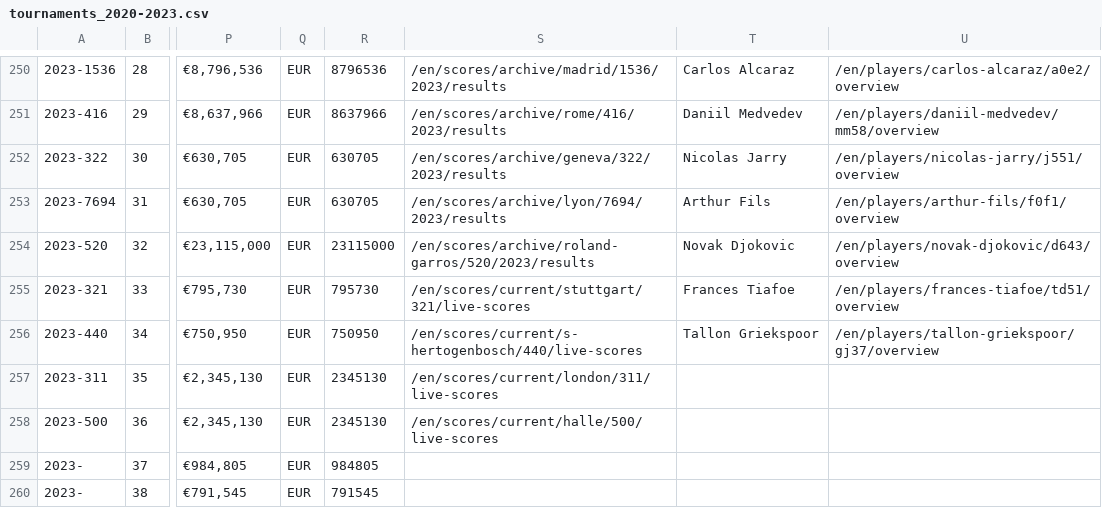
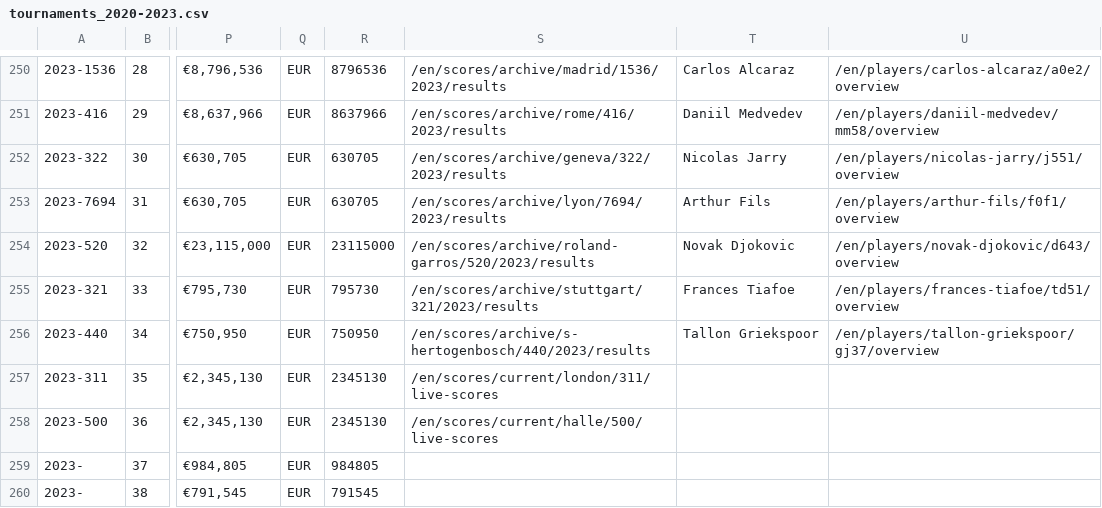
Before and after one commit to armstjc/atp-world-tour-tennis-data, a CSV file: csv/1_tournaments/tournaments_2020-2023.csv, drawn as a sheet; only a part is shown, gaps mark what is left out; the diff names each change by its address in the sheet, - before the commit and + after, or states it on an @@ line.

```diff
--- a/csv/1_tournaments/tournaments_2020-2023.csv
+++ b/csv/1_tournaments/tournaments_2020-2023.csv
-S255: /en/scores/current/stuttgart/321/live-scores
+S255: /en/scores/archive/stuttgart/321/2023/results
-S256: /en/scores/current/s-hertogenbosch/440/live-scores
+S256: /en/scores/archive/s-hertogenbosch/440/2023/results
```
